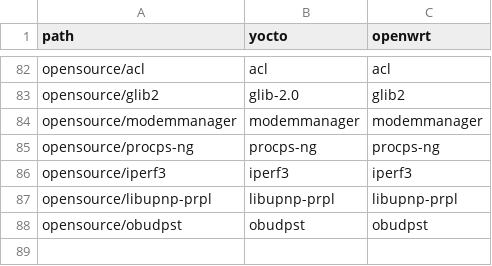
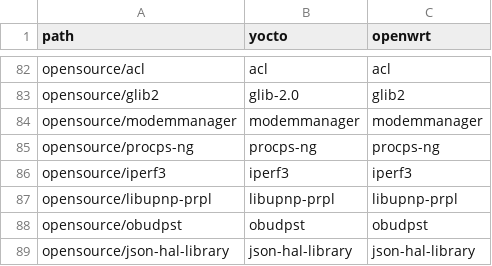
Before and after one commit to kavia-common/component-mapping-314849, a CSV file: Opensource.csv, drawn as a sheet; only a part is shown, gaps mark what is left out; the diff names each change by its address in the sheet, - before the commit and + after, or states it on an @@ line.

Commit message:
add json-hal-library
Signed-off-by: Matthias Franck <matthias.franck@softathome.com>

```diff
--- a/Opensource.csv
+++ b/Opensource.csv
+row 89: opensource/json-hal-library | json-hal-library | json-hal-library
```
